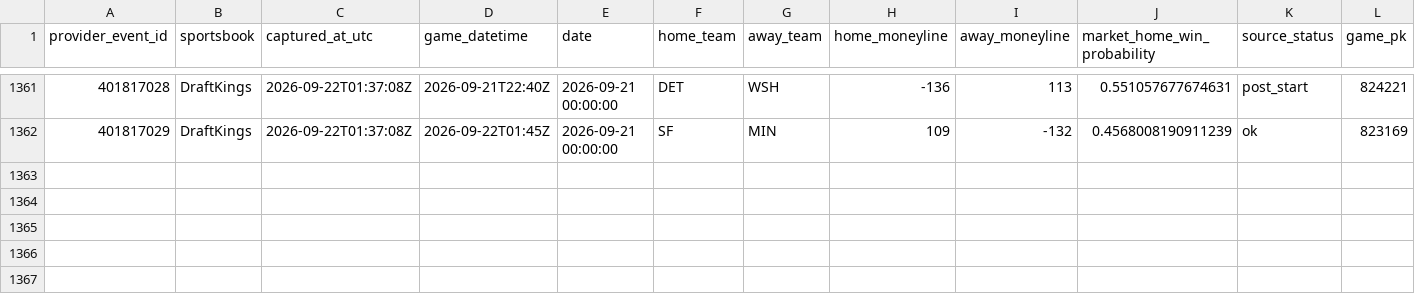
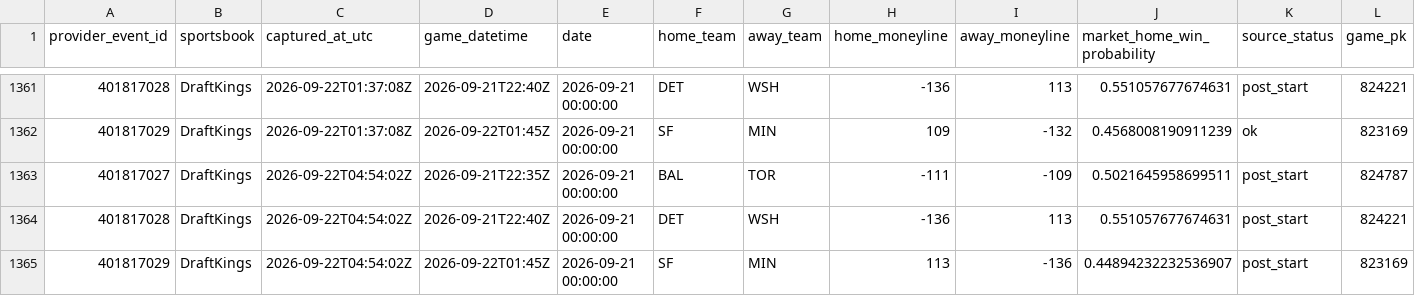
Before and after one commit to 0xyydeca/mlb_metrics, a CSV file: data/predictions/market_odds_snapshots.csv, drawn as a sheet; only a part is shown, gaps mark what is left out; rows hold the shown columns only; the diff names each change by its address in the sheet, - before the commit and + after, or states it on an @@ line.

```diff
--- a/data/predictions/market_odds_snapshots.csv
+++ b/data/predictions/market_odds_snapshots.csv
+row 1363: 401817027 | DraftKings | 2026-09-22T04:54:02Z | 2026-09-21T22:35Z | 2026-09-21 00:00:00 | BAL | TOR | -111 | -109 | 0.5021645958699511 | post_start | 824787
+row 1364: 401817028 | DraftKings | 2026-09-22T04:54:02Z | 2026-09-21T22:40Z | 2026-09-21 00:00:00 | DET | WSH | -136 | 113 | 0.551057677674631 | post_start | 824221
+row 1365: 401817029 | DraftKings | 2026-09-22T04:54:02Z | 2026-09-22T01:45Z | 2026-09-21 00:00:00 | SF | MIN | 113 | -136 | 0.44894232232536907 | post_start | 823169
```
